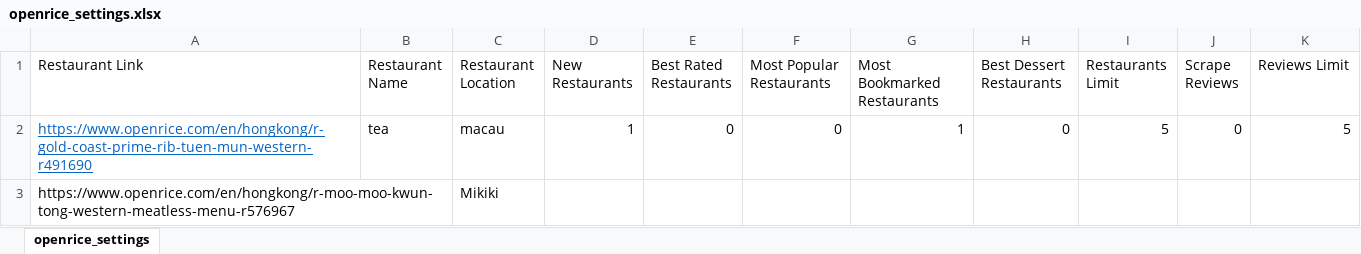
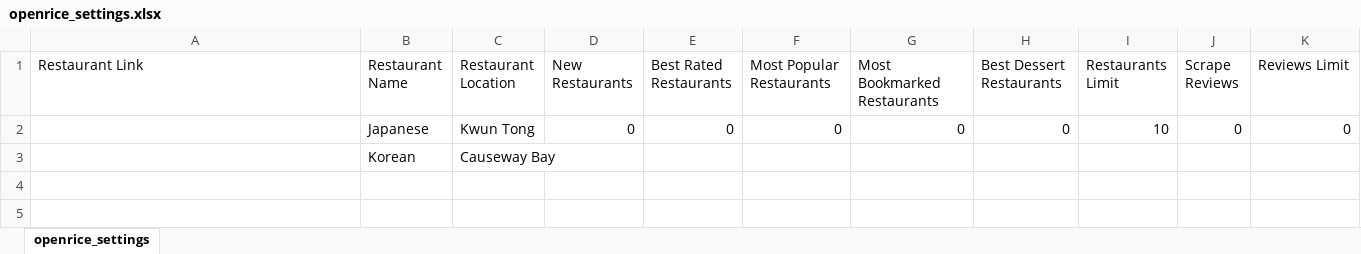
Before and after one commit to Abdelrahman-Hekal/OpenRice_Scraper, an Excel workbook: openrice_settings.xlsx, sheet openrice_settings, drawn as a sheet; values as stored, in another font and other column widths than the file's, no borders; removed rows and columns are numbered as before the commit, all else as after; the diff names each change by its address in the sheet, - before the commit and + after, or states it on an @@ line.

```diff
--- a/openrice_settings.xlsx (sheet openrice_settings)
+++ b/openrice_settings.xlsx (sheet openrice_settings)
-row 2: https://www.openrice.com/en/hongkong/r-gold-coast-prime-rib-tuen-mun-western-r491690 | tea | macau | 1 | 0 | 0 | 1 | 0 | 5 | 0 | 5
-row 3: https://www.openrice.com/en/hongkong/r-moo-moo-kwun-tong-western-meatless-menu-r576967 |  | Mikiki
+row 2:  | Japanese | Kwun Tong | 0 | 0 | 0 | 0 | 0 | 10 | 0 | 0
+row 3:  | Korean | Causeway Bay
```
Also changed, not shown: 2 other files.
